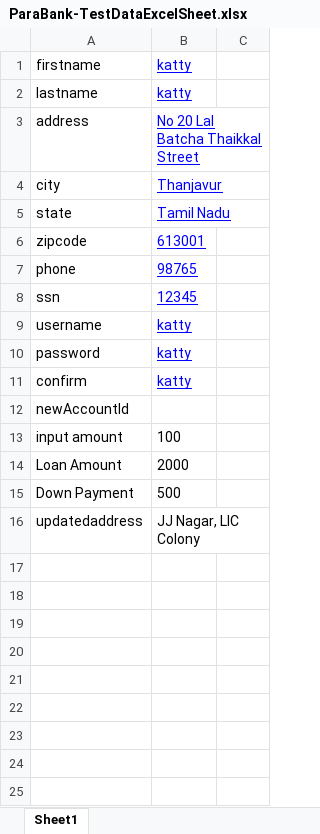
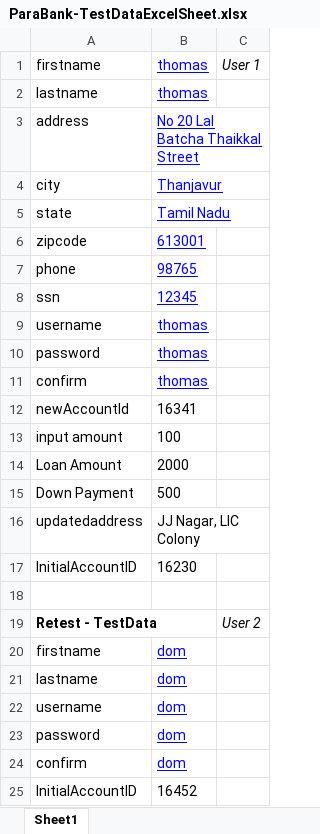
Before and after one commit to BasithRaja/ParaBank-Automation-Framework, an Excel workbook: ParaBankAutomationFramework/target/classes/ParaBank-TestData/ParaBank-TestDataExcelSheet.xlsx, sheet Sheet1, drawn as a sheet; values as stored, in another font and other column widths than the file's, no borders; the diff names each change by its address in the sheet, - before the commit and + after, or states it on an @@ line.

Commit message:
Additional Retest cases commit

```diff
--- a/ParaBankAutomationFramework/target/classes/ParaBank-TestData/ParaBank-TestDataExcelSheet.xlsx (sheet Sheet1)
+++ b/ParaBankAutomationFramework/target/classes/ParaBank-TestData/ParaBank-TestDataExcelSheet.xlsx (sheet Sheet1)
-B1:B2: katty
+B1:B2: thomas
-C1: (empty)
+C1: User 1
-B9:B11: katty
+B9:B11: thomas
-B12: (empty)
+B12: 16341
+row 17: InitialAccountID | 16230
+row 18: (empty)
+row 19: Retest - TestData |  | User 2
+row 20: firstname | dom
+row 21: lastname | dom
+row 22: username | dom
+row 23: password | dom
+row 24: confirm | dom
+row 25: InitialAccountID | 16452
```
Also changed, not shown: ParaBankAutomationFramework/src/main/java/ParaBank-TestData/ParaBank-TestDataExcelSheet.xlsx, 55 other files.
